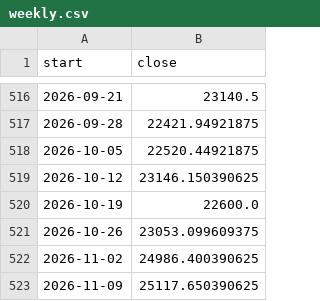
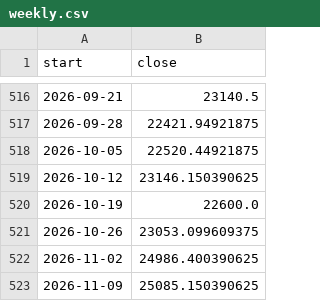
Before and after one commit to Parth1501/nse-swing-data, a CSV file: data/nifty_trend/weekly.csv, drawn as a sheet; only a part is shown, gaps mark what is left out.

```diff
--- a/data/nifty_trend/weekly.csv
+++ b/data/nifty_trend/weekly.csv
@@ -522,2 +522,2 @@ start,close
 2026-11-02,24986.400390625
-2026-11-09,25117.650390625
+2026-11-09,25085.150390625
```
Also changed, not shown: data/nifty_trend/nifty_5m.csv, data/oc_learning/pattern_library.csv, 24 other files.
